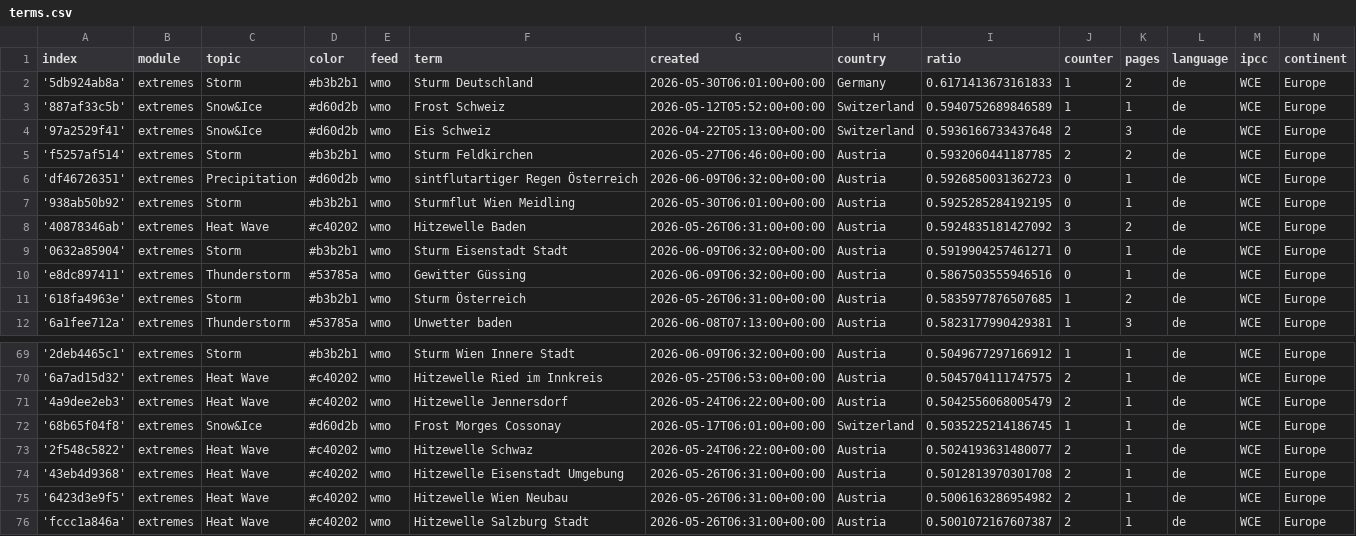
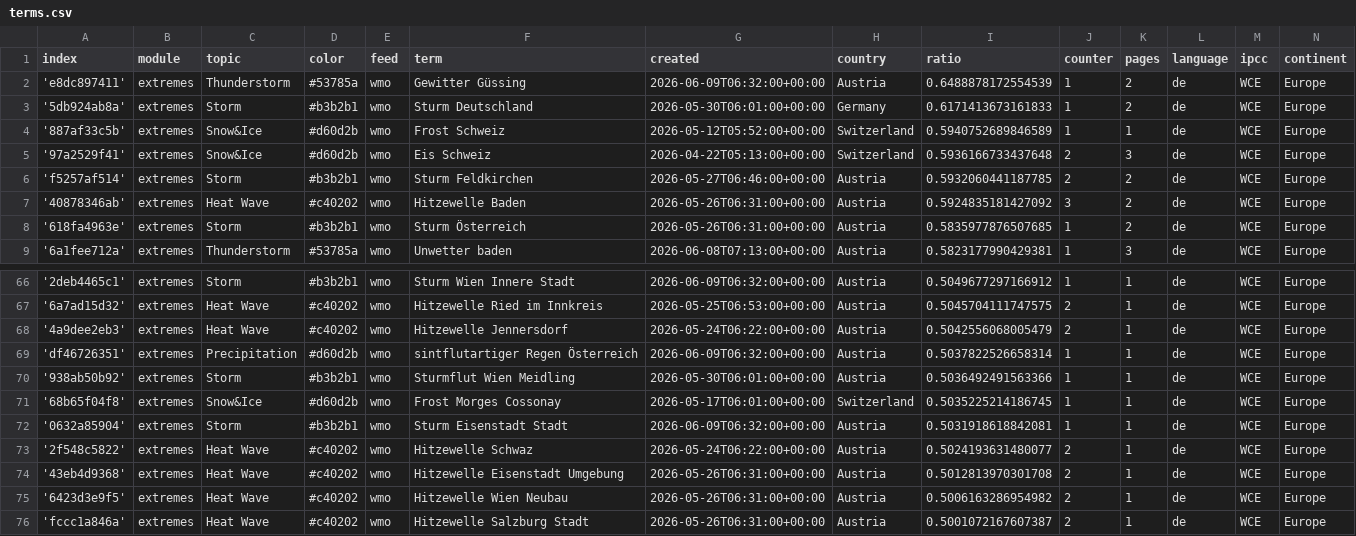
Before and after one commit to pg-ufr-news/germanExtremes, a CSV file: terms.csv, drawn as a sheet; only a part is shown, gaps mark what is left out; removed rows and columns are numbered as before the commit, all else as after; the diff names each change by its address in the sheet, - before the commit and + after, or states it on an @@ line.

Commit message:
Commit from GitHub Actions (harvest:0.0)

```diff
--- a/terms.csv
+++ b/terms.csv
+row 2: 'e8dc897411' | extremes | Thunderstorm | #53785a | wmo | Gewitter Güssing | 2026-06-09T06:32:00+00:00 | Austria | 0.6488878172554539 | 1 | 2 | de | WCE | Europe
-row 6: 'df46726351' | extremes | Precipitation | #d60d2b | wmo | sintflutartiger Regen Österreich | 2026-06-09T06:32:00+00:00 | Austria | 0.5926850031362723 | 0 | 1 | de | WCE | Europe
-row 7: '938ab50b92' | extremes | Storm | #b3b2b1 | wmo | Sturmflut Wien Meidling | 2026-05-30T06:01:00+00:00 | Austria | 0.5925285284192195 | 0 | 1 | de | WCE | Europe
-row 9: '0632a85904' | extremes | Storm | #b3b2b1 | wmo | Sturm Eisenstadt Stadt | 2026-06-09T06:32:00+00:00 | Austria | 0.5919904257461271 | 0 | 1 | de | WCE | Europe
-row 10: 'e8dc897411' | extremes | Thunderstorm | #53785a | wmo | Gewitter Güssing | 2026-06-09T06:32:00+00:00 | Austria | 0.5867503555946516 | 0 | 1 | de | WCE | Europe
+row 69: 'df46726351' | extremes | Precipitation | #d60d2b | wmo | sintflutartiger Regen Österreich | 2026-06-09T06:32:00+00:00 | Austria | 0.5037822526658314 | 1 | 1 | de | WCE | Europe
+row 70: '938ab50b92' | extremes | Storm | #b3b2b1 | wmo | Sturmflut Wien Meidling | 2026-05-30T06:01:00+00:00 | Austria | 0.5036492491563366 | 1 | 1 | de | WCE | Europe
+row 72: '0632a85904' | extremes | Storm | #b3b2b1 | wmo | Sturm Eisenstadt Stadt | 2026-06-09T06:32:00+00:00 | Austria | 0.5031918618842081 | 1 | 1 | de | WCE | Europe
```
